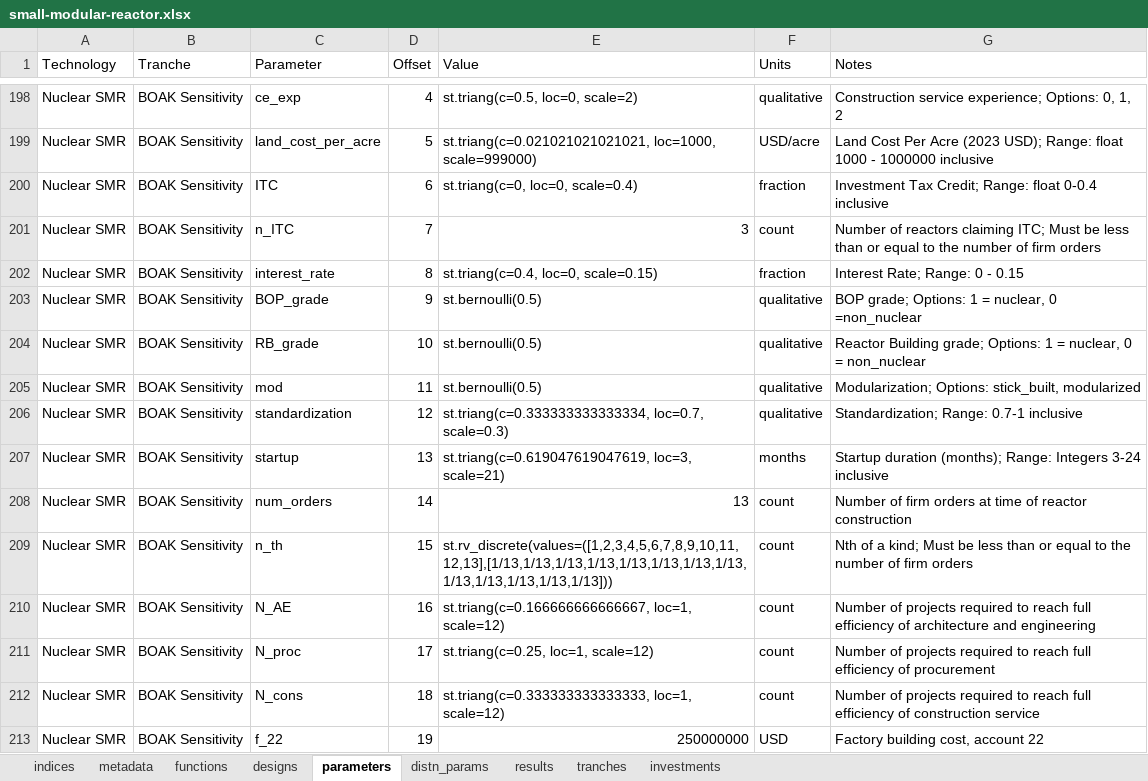
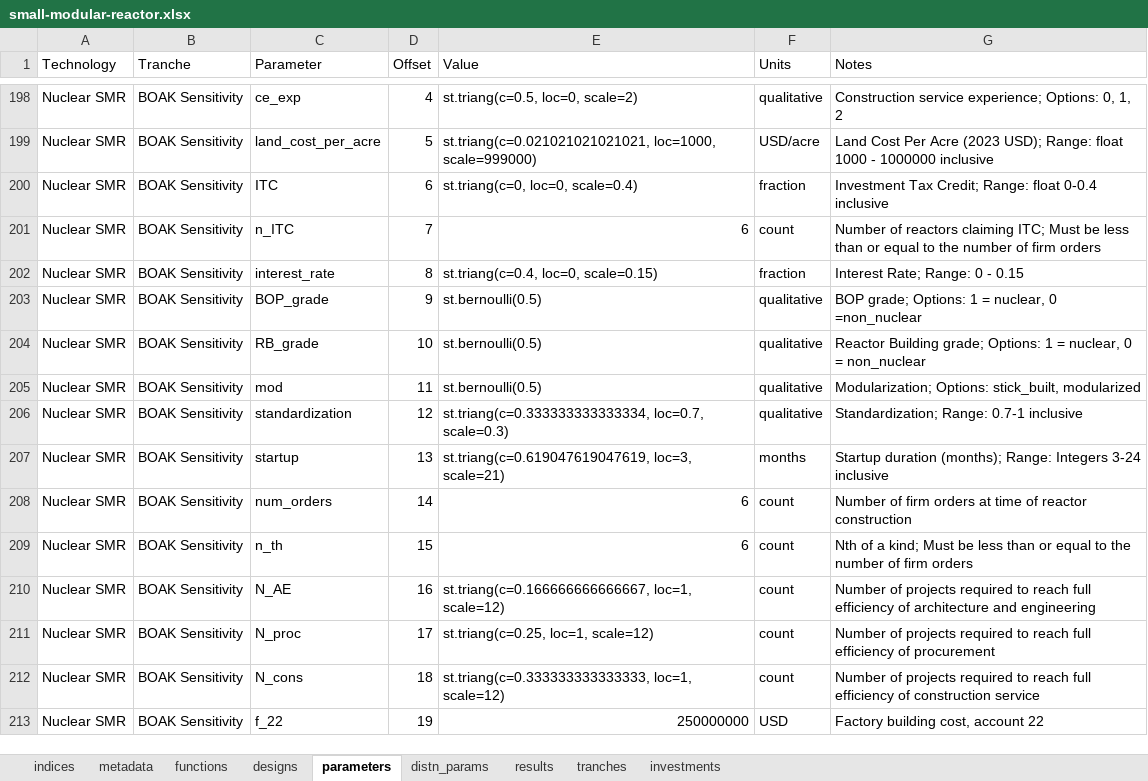
Before and after one commit to NREL/tyche, an Excel workbook: src/technology/small-modular-reactor/small-modular-reactor.xlsx, sheet parameters, drawn as a sheet; only a part is shown, gaps mark what is left out; values as stored, in another font and other column widths than the file's, no borders; the diff names each change by its address in the sheet, - before the commit and + after, or states it on an @@ line.

Commit message:
tweaks BOAK Sensitivity plant number parameters; work in progress

```diff
--- a/src/technology/small-modular-reactor/small-modular-reactor.xlsx (sheet parameters)
+++ b/src/technology/small-modular-reactor/small-modular-reactor.xlsx (sheet parameters)
-E201 (Value): 3
+E201 (Value): 6
-E208 (Value): 13
+E208 (Value): 6
-E209 (Value): st.rv_discrete(values=([1,2,3,4,5,6,7,8,9,10,11,12,13],[1/13,1/13,1/13,1/13,1/13,1/13,1/13,1/13,1/13,1/13,1/13,1/13,1/13]))
+E209 (Value): 6
```
Also changed, not shown: 1 other file.
